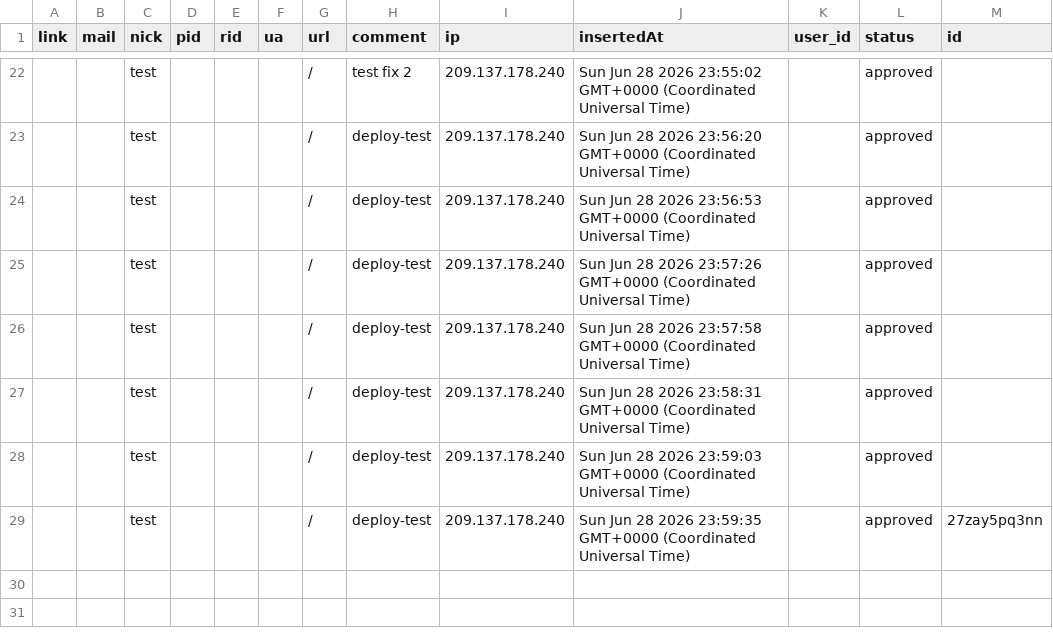
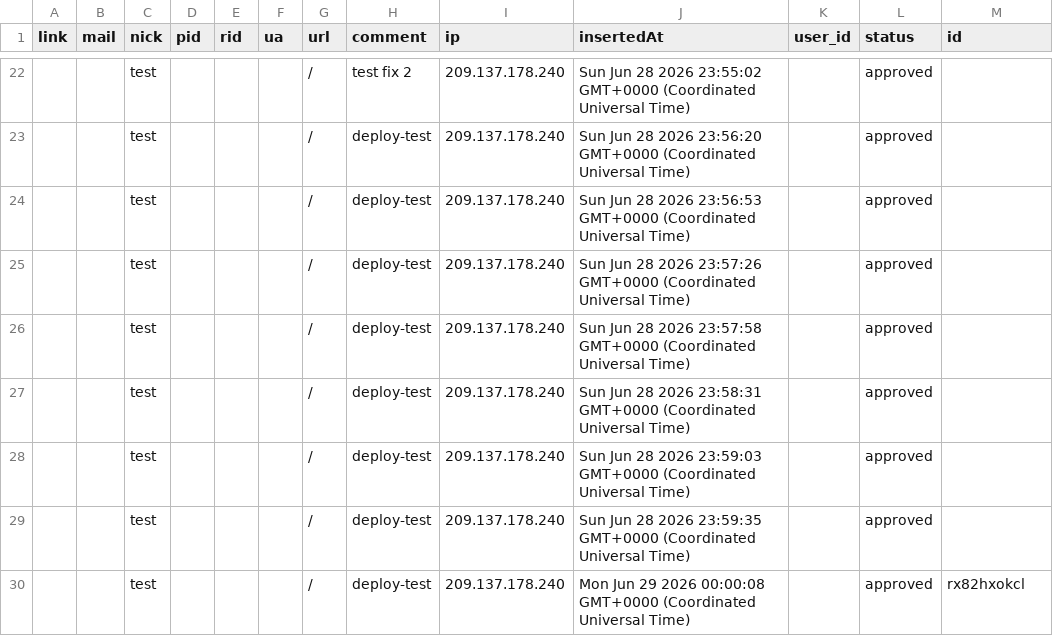
Before and after one commit to 500fan/img, a CSV file: artitalk01/Comment.csv, drawn as a sheet; only a part is shown, gaps mark what is left out.

Commit message:
feat(waline): update comment data

```diff
--- a/artitalk01/Comment.csv
+++ b/artitalk01/Comment.csv
@@ -44,2 +44,3 @@ link,mail,nick,pid,rid,ua,url,comment,ip,insertedAt,user_id,status,id
 ,,test,,,,/,deploy-test,209.137.178.240,Sun Jun 28 2026 23:59:03 GMT+0000 (Coordinated Universal Time),,approved,
-,,test,,,,/,deploy-test,209.137.178.240,Sun Jun 28 2026 23:59:35 GMT+0000 (Coordinated Universal Time),,approved,27zay5pq3nn
+,,test,,,,/,deploy-test,209.137.178.240,Sun Jun 28 2026 23:59:35 GMT+0000 (Coordinated Universal Time),,approved,
+,,test,,,,/,deploy-test,209.137.178.240,Mon Jun 29 2026 00:00:08 GMT+0000 (Coordinated Universal Time),,approved,rx82hxokcl
```
